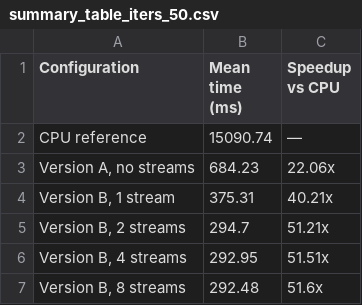
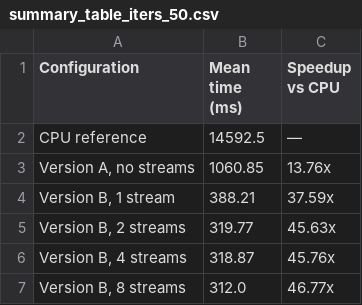
Before and after one commit to amanfc7/CUDA-reduction_benchmarking_and_performance_optimization, a CSV file: ex1/summary_table_iters_50.csv, drawn as a sheet.

```diff
--- a/ex1/summary_table_iters_50.csv
+++ b/ex1/summary_table_iters_50.csv
@@ -1,7 +1,7 @@
 Configuration,Mean time (ms),Speedup vs CPU
-CPU reference,15090.74,—
-"Version A, no streams",684.23,22.06x
-"Version B, 1 stream",375.31,40.21x
-"Version B, 2 streams",294.7,51.21x
-"Version B, 4 streams",292.95,51.51x
-"Version B, 8 streams",292.48,51.6x
+CPU reference,14592.5,—
+"Version A, no streams",1060.85,13.76x
+"Version B, 1 stream",388.21,37.59x
+"Version B, 2 streams",319.77,45.63x
+"Version B, 4 streams",318.87,45.76x
+"Version B, 8 streams",312.0,46.77x
```
Also changed, not shown: ex1/summary_table_iters_1.csv, ex1/summary_table_iters_200.csv, 11 other files.
